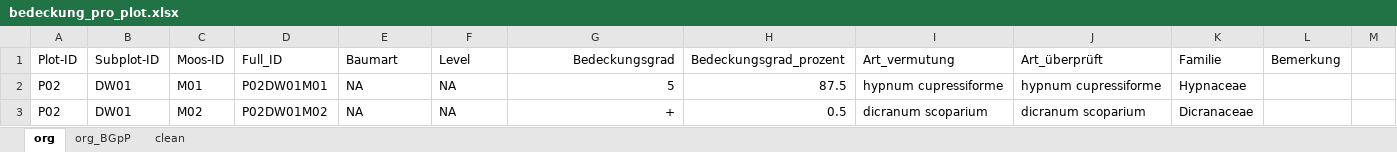
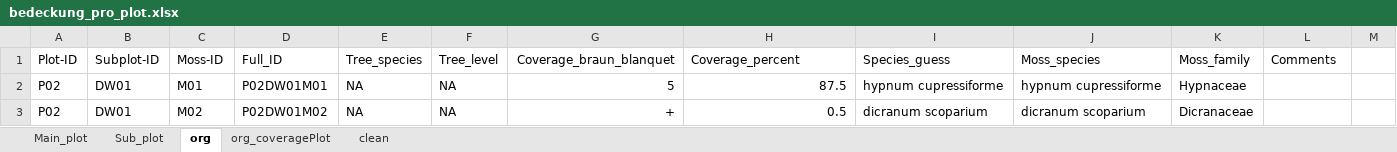
Before and after one commit to GeoMOER-Students-Space/Envimaster-BioGeo, an Excel workbook: field_data/Stage_2/bedeckung_pro_plot.xlsx, sheet org, drawn as a sheet; only a part is shown; values as stored, in another font and other column widths than the file's, no borders; the diff names each change by its address in the sheet, - before the commit and + after, or states it on an @@ line.

```diff
--- a/field_data/Stage_2/bedeckung_pro_plot.xlsx (sheet org)
+++ b/field_data/Stage_2/bedeckung_pro_plot.xlsx (sheet org)
-sheet tab: org_BGpP
+sheet tab: org_coveragePlot
+sheet tab: Main_plot
+sheet tab: Sub_plot
-C1: Moos-ID
+C1: Moss-ID
-E1: Baumart
+E1: Tree_species
-F1: Level
+F1: Tree_level
-G1: Bedeckungsgrad
+G1: Coverage_braun_blanquet
-H1: Bedeckungsgrad_prozent
+H1: Coverage_percent
-I1: Art_vermutung
+I1: Species_guess
-J1: Art_überprüft
+J1: Moss_species
-K1: Familie
+K1: Moss_family
-L1: Bemerkung
+L1: Comments
```
Also changed, not shown: sheet clean, sheet org_coveragePlot, formulas that keep their value, 14 other files.
